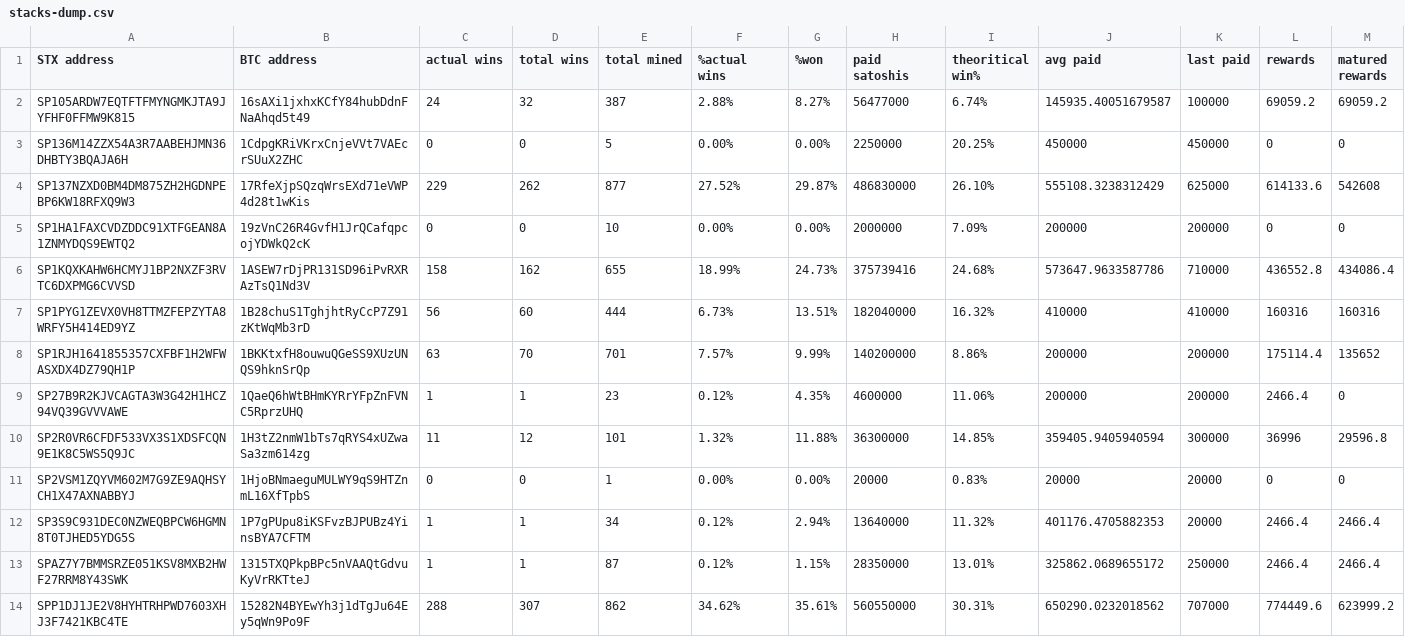
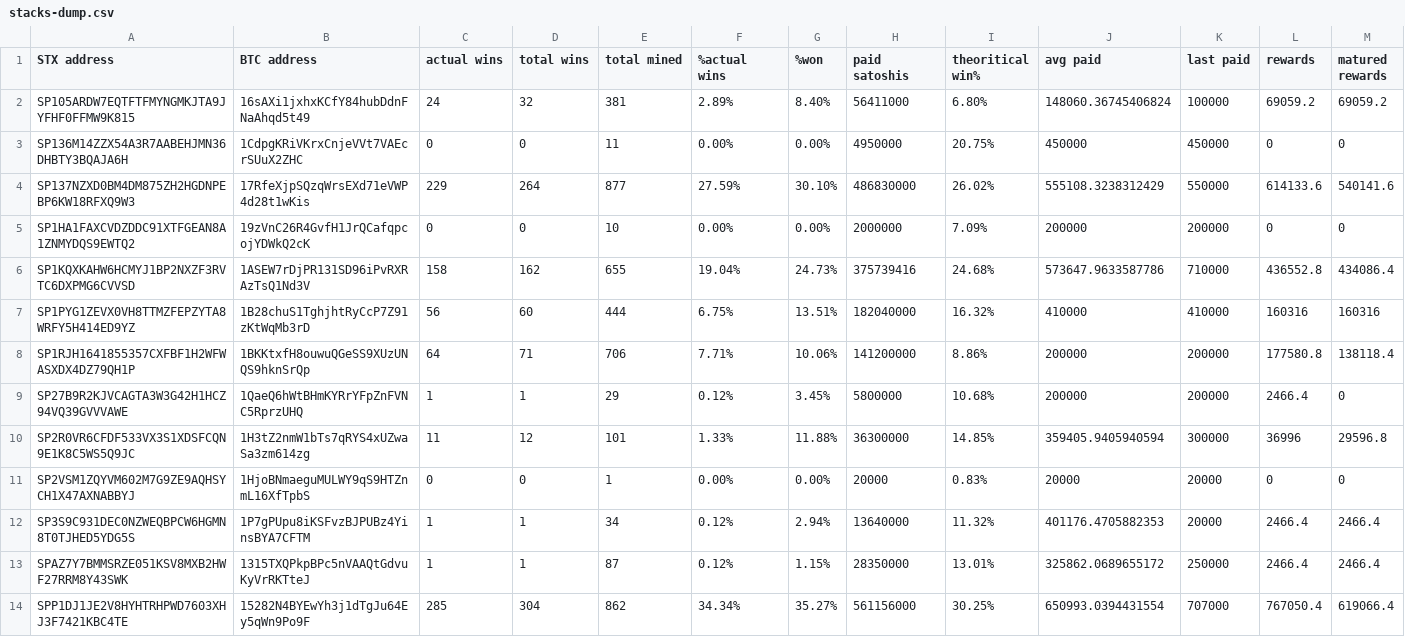
Before and after one commit to friedger/pub-stacks-dump, a CSV file: stacks-dump.csv, drawn as a sheet.

```diff
--- a/stacks-dump.csv
+++ b/stacks-dump.csv
@@ -1,11 +1,11 @@
 STX address,BTC address,actual wins,total wins,total mined,%actual wins,%won,paid satoshis,theoritical win%,avg paid,last paid,rewards,matured rewards
-SP105ARDW7EQTFTFMYNGMKJTA9JYFHF0FFMW9K815,16sAXi1jxhxKCfY84hubDdnFNaAhqd5t49,24,32,387,2.88%,8.27%,56477000,6.74%,145935.40051679587,100000,69059.2,69059.2
-SP136M14ZZX54A3R7AABEHJMN36DHBTY3BQAJA6H,1CdpgKRiVKrxCnjeVVt7VAEcrSUuX2ZHC,0,0,5,0.00%,0.00%,2250000,20.25%,450000,450000,0,0
-SP137NZXD0BM4DM875ZH2HGDNPEBP6KW18RFXQ9W3,17RfeXjpSQzqWrsEXd71eVWP4d28t1wKis,229,262,877,27.52%,29.87%,486830000,26.10%,555108.3238312429,625000,614133.6,542608
+SP105ARDW7EQTFTFMYNGMKJTA9JYFHF0FFMW9K815,16sAXi1jxhxKCfY84hubDdnFNaAhqd5t49,24,32,381,2.89%,8.40%,56411000,6.80%,148060.36745406824,100000,69059.2,69059.2
+SP136M14ZZX54A3R7AABEHJMN36DHBTY3BQAJA6H,1CdpgKRiVKrxCnjeVVt7VAEcrSUuX2ZHC,0,0,11,0.00%,0.00%,4950000,20.75%,450000,450000,0,0
+SP137NZXD0BM4DM875ZH2HGDNPEBP6KW18RFXQ9W3,17RfeXjpSQzqWrsEXd71eVWP4d28t1wKis,229,264,877,27.59%,30.10%,486830000,26.02%,555108.3238312429,550000,614133.6,540141.6
 SP1HA1FAXCVDZDDC91XTFGEAN8A1ZNMYDQS9EWTQ2,19zVnC26R4GvfH1JrQCafqpcojYDWkQ2cK,0,0,10,0.00%,0.00%,2000000,7.09%,200000,200000,0,0
-SP1KQXKAHW6HCMYJ1BP2NXZF3RVTC6DXPMG6CVVSD,1ASEW7rDjPR131SD96iPvRXRAzTsQ1Nd3V,158,162,655,18.99%,24.73%,375739416,24.68%,573647.9633587786,710000,436552.8,434086.4
-SP1PYG1ZEVX0VH8TTMZFEPZYTA8WRFY5H414ED9YZ,1B28chuS1TghjhtRyCcP7Z91zKtWqMb3rD,56,60,444,6.73%,13.51%,182040000,16.32%,410000,410000,160316,160316
-SP1RJH1641855357CXFBF1H2WFWASXDX4DZ79QH1P,1BKKtxfH8ouwuQGeSS9XUzUNQS9hknSrQp,63,70,701,7.57%,9.99%,140200000,8.86%,200000,200000,175114.4,135652
-SP27B9R2KJVCAGTA3W3G42H1HCZ94VQ39GVVVAWE,1QaeQ6hWtBHmKYRrYFpZnFVNC5RprzUHQ,1,1,23,0.12%,4.35%,4600000,11.06%,200000,200000,2466.4,0
-SP2R0VR6CFDF533VX3S1XDSFCQN9E1K8C5WS5Q9JC,1H3tZ2nmW1bTs7qRYS4xUZwaSa3zm614zg,11,12,101,1.32%,11.88%,36300000,14.85%,359405.9405940594,300000,36996,29596.8
+SP1KQXKAHW6HCMYJ1BP2NXZF3RVTC6DXPMG6CVVSD,1ASEW7rDjPR131SD96iPvRXRAzTsQ1Nd3V,158,162,655,19.04%,24.73%,375739416,24.68%,573647.9633587786,710000,436552.8,434086.4
+SP1PYG1ZEVX0VH8TTMZFEPZYTA8WRFY5H414ED9YZ,1B28chuS1TghjhtRyCcP7Z91zKtWqMb3rD,56,60,444,6.75%,13.51%,182040000,16.32%,410000,410000,160316,160316
+SP1RJH1641855357CXFBF1H2WFWASXDX4DZ79QH1P,1BKKtxfH8ouwuQGeSS9XUzUNQS9hknSrQp,64,71,706,7.71%,10.06%,141200000,8.86%,200000,200000,177580.8,138118.4
+SP27B9R2KJVCAGTA3W3G42H1HCZ94VQ39GVVVAWE,1QaeQ6hWtBHmKYRrYFpZnFVNC5RprzUHQ,1,1,29,0.12%,3.45%,5800000,10.68%,200000,200000,2466.4,0
+SP2R0VR6CFDF533VX3S1XDSFCQN9E1K8C5WS5Q9JC,1H3tZ2nmW1bTs7qRYS4xUZwaSa3zm614zg,11,12,101,1.33%,11.88%,36300000,14.85%,359405.9405940594,300000,36996,29596.8
 SP2VSM1ZQYVM602M7G9ZE9AQHSYCH1X47AXNABBYJ,1HjoBNmaeguMULWY9qS9HTZnmL16XfTpbS,0,0,1,0.00%,0.00%,20000,0.83%,20000,20000,0,0
@@ -13,2 +13,2 @@ SP3S9C931DEC0NZWEQBPCW6HGMN8T0TJHED5YDG5S,1P7gPUpu8iKSFvzBJPUBz4YinsBYA7CFTM,1,1
 SPAZ7Y7BMMSRZE051KSV8MXB2HWF27RRM8Y43SWK,1315TXQPkpBPc5nVAAQtGdvuKyVrRKTteJ,1,1,87,0.12%,1.15%,28350000,13.01%,325862.0689655172,250000,2466.4,2466.4
-SPP1DJ1JE2V8HYHTRHPWD7603XHJ3F7421KBC4TE,15282N4BYEwYh3j1dTgJu64Ey5qWn9Po9F,288,307,862,34.62%,35.61%,560550000,30.31%,650290.0232018562,707000,774449.6,623999.2
+SPP1DJ1JE2V8HYHTRHPWD7603XHJ3F7421KBC4TE,15282N4BYEwYh3j1dTgJu64Ey5qWn9Po9F,285,304,862,34.34%,35.27%,561156000,30.25%,650993.0394431554,707000,767050.4,619066.4
```
Also changed, not shown: 4 other files.
